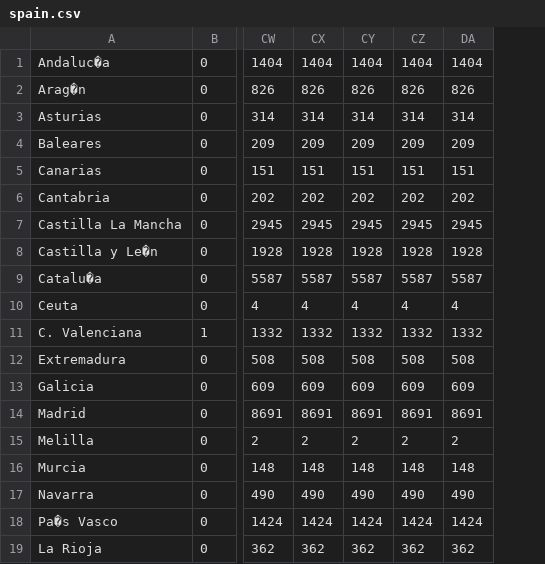
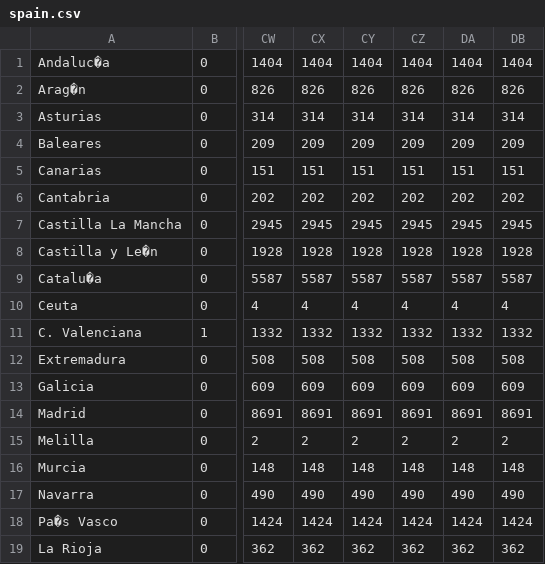
Before and after one commit to yuval-harpaz/covid-19-israel-matlab, a CSV file: data/spain.csv, drawn as a sheet; only a part is shown, gaps mark what is left out; the diff names each change by its address in the sheet, - before the commit and + after, or states it on an @@ line.

```diff
--- a/data/spain.csv
+++ b/data/spain.csv
+column DB, rows 1-19: 1404 | 826 | 314 | 209 | 151 | 202 | 2945 | 1928 | 5587 | 4 | 1332 | 508 | 609 | 8691 | 2 | 148 | 490 | 1424 | 362
```
Also changed, not shown: data/Israel/Israel_ministry_of_health.csv, data/Israel/covid19-data-israel.csv, 15 other files.
